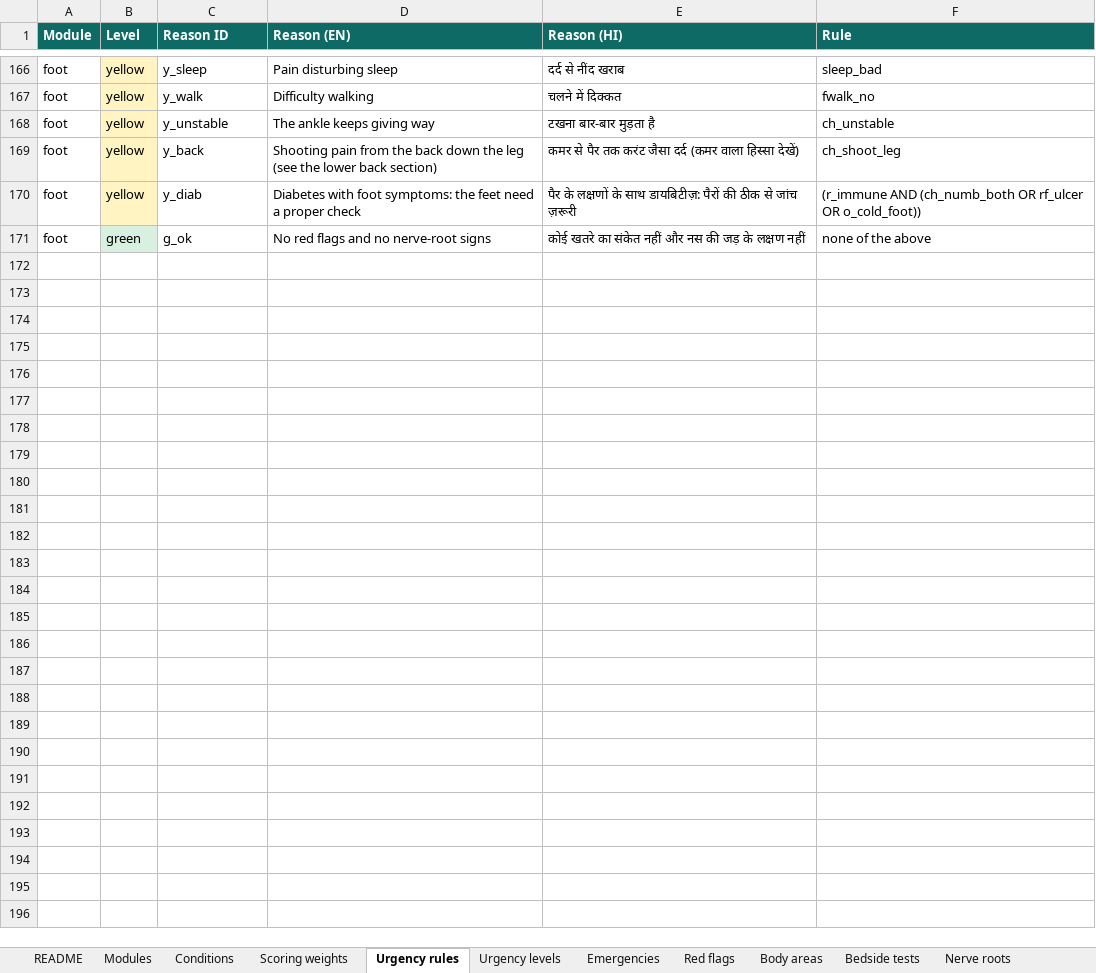
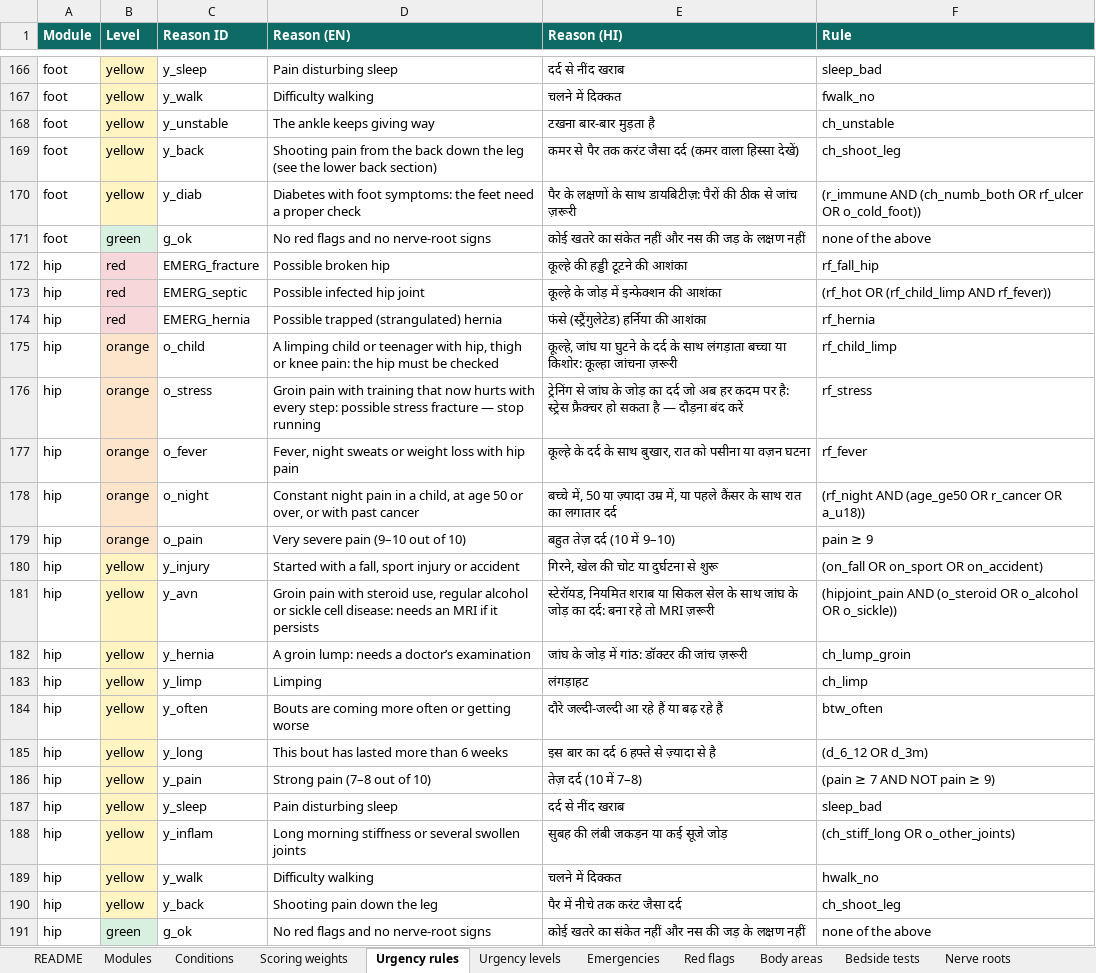
Before and after one commit to harshit7922/spine-pain-guide, an Excel workbook: research/spine-knowledge-base.xlsx, sheet Urgency rules, drawn as a sheet; only a part is shown, gaps mark what is left out; values as stored, in another font and other column widths than the file's, no borders; the diff names each change by its address in the sheet, - before the commit and + after, or states it on an @@ line.

```diff
--- a/research/spine-knowledge-base.xlsx (sheet Urgency rules)
+++ b/research/spine-knowledge-base.xlsx (sheet Urgency rules)
+row 172: hip | red | EMERG_fracture | Possible broken hip | कूल्हे की हड्डी टूटने की आशंका | rf_fall_hip
+row 173: hip | red | EMERG_septic | Possible infected hip joint | कूल्हे के जोड़ में इन्फेक्शन की आशंका | (rf_hot OR (rf_child_limp AND rf_fever))
+row 174: hip | red | EMERG_hernia | Possible trapped (strangulated) hernia | फंसे (स्ट्रैंगुलेटेड) हर्निया की आशंका | rf_hernia
+row 175: hip | orange | o_child | A limping child or teenager with hip, thigh or knee pain: the hip must be checked | कूल्हे, जांघ या घुटने के दर्द के साथ लंगड़ाता बच्चा या किशोर: कूल्हा जांचना ज़रूरी | rf_child_limp
+row 176: hip | orange | o_stress | Groin pain with training that now hurts with every step: possible stress fracture — stop running | ट्रेनिंग से जांघ के जोड़ का दर्द जो अब हर कदम पर है: स्ट्रेस फ्रैक्चर हो सकता है — दौड़ना बंद करें | rf_stress
+row 177: hip | orange | o_fever | Fever, night sweats or weight loss with hip pain | कूल्हे के दर्द के साथ बुखार, रात को पसीना या वज़न घटना | rf_fever
+row 178: hip | orange | o_night | Constant night pain in a child, at age 50 or over, or with past cancer | बच्चे में, 50 या ज़्यादा उम्र में, या पहले कैंसर के साथ रात का लगातार दर्द | (rf_night AND (age_ge50 OR r_cancer OR a_u18))
+row 179: hip | orange | o_pain | Very severe pain (9–10 out of 10) | बहुत तेज़ दर्द (10 में 9–10) | pain ≥ 9
+row 180: hip | yellow | y_injury | Started with a fall, sport injury or accident | गिरने, खेल की चोट या दुर्घटना से शुरू | (on_fall OR on_sport OR on_accident)
+row 181: hip | yellow | y_avn | Groin pain with steroid use, regular alcohol or sickle cell disease: needs an MRI if it persists | स्टेरॉयड, नियमित शराब या सिकल सेल के साथ जांघ के जोड़ का दर्द: बना रहे तो MRI ज़रूरी | (hipjoint_pain AND (o_steroid OR o_alcohol OR o_sickle))
+row 182: hip | yellow | y_hernia | A groin lump: needs a doctor’s examination | जांघ के जोड़ में गांठ: डॉक्टर की जांच ज़रूरी | ch_lump_groin
+row 183: hip | yellow | y_limp | Limping | लंगड़ाहट | ch_limp
+row 184: hip | yellow | y_often | Bouts are coming more often or getting worse | दौरे जल्दी-जल्दी आ रहे हैं या बढ़ रहे हैं | btw_often
+row 185: hip | yellow | y_long | This bout has lasted more than 6 weeks | इस बार का दर्द 6 हफ्ते से ज़्यादा से है | (d_6_12 OR d_3m)
+row 186: hip | yellow | y_pain | Strong pain (7–8 out of 10) | तेज़ दर्द (10 में 7–8) | (pain ≥ 7 AND NOT pain ≥ 9)
+row 187: hip | yellow | y_sleep | Pain disturbing sleep | दर्द से नींद खराब | sleep_bad
+row 188: hip | yellow | y_inflam | Long morning stiffness or several swollen joints | सुबह की लंबी जकड़न या कई सूजे जोड़ | (ch_stiff_long OR o_other_joints)
+row 189: hip | yellow | y_walk | Difficulty walking | चलने में दिक्कत | hwalk_no
+row 190: hip | yellow | y_back | Shooting pain down the leg | पैर में नीचे तक करंट जैसा दर्द | ch_shoot_leg
+row 191: hip | green | g_ok | No red flags and no nerve-root signs | कोई खतरे का संकेत नहीं और नस की जड़ के लक्षण नहीं | none of the above
```
Also changed, not shown: sheet Scoring weights, sheet Conditions, sheet Sources, sheet Glossary, sheet Body areas, sheet Red flags, 5 more sheets, 16 other files.
